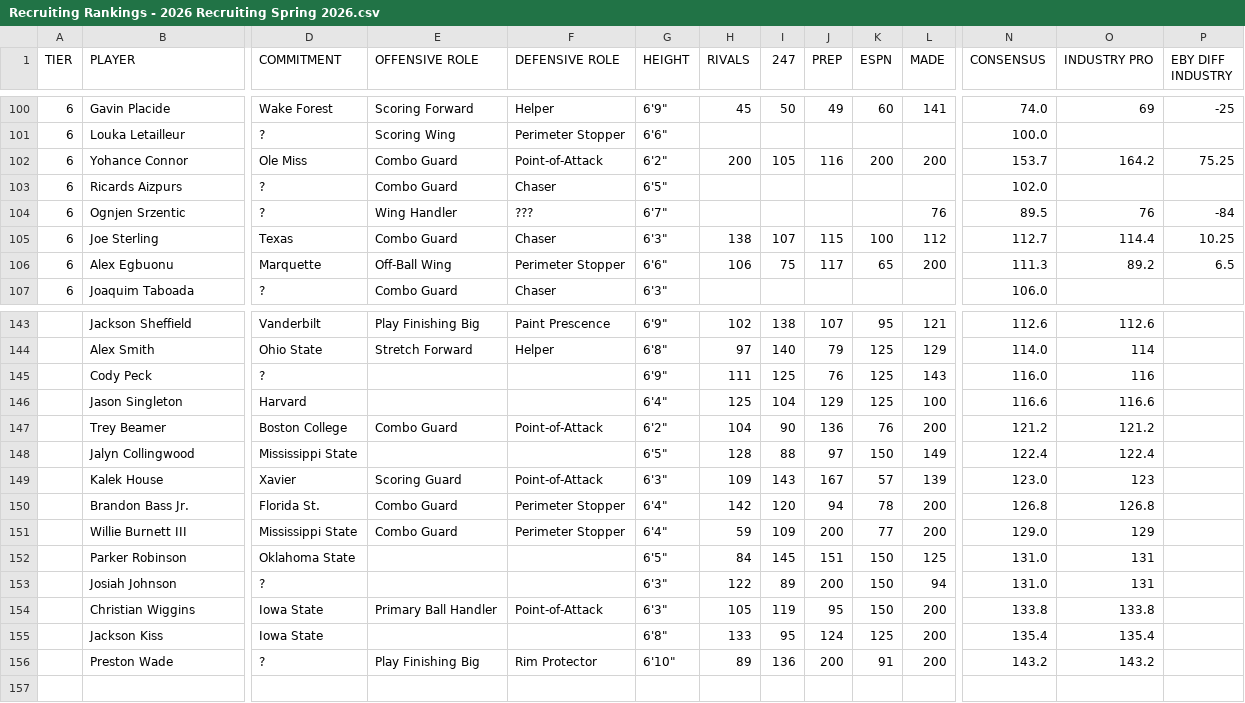
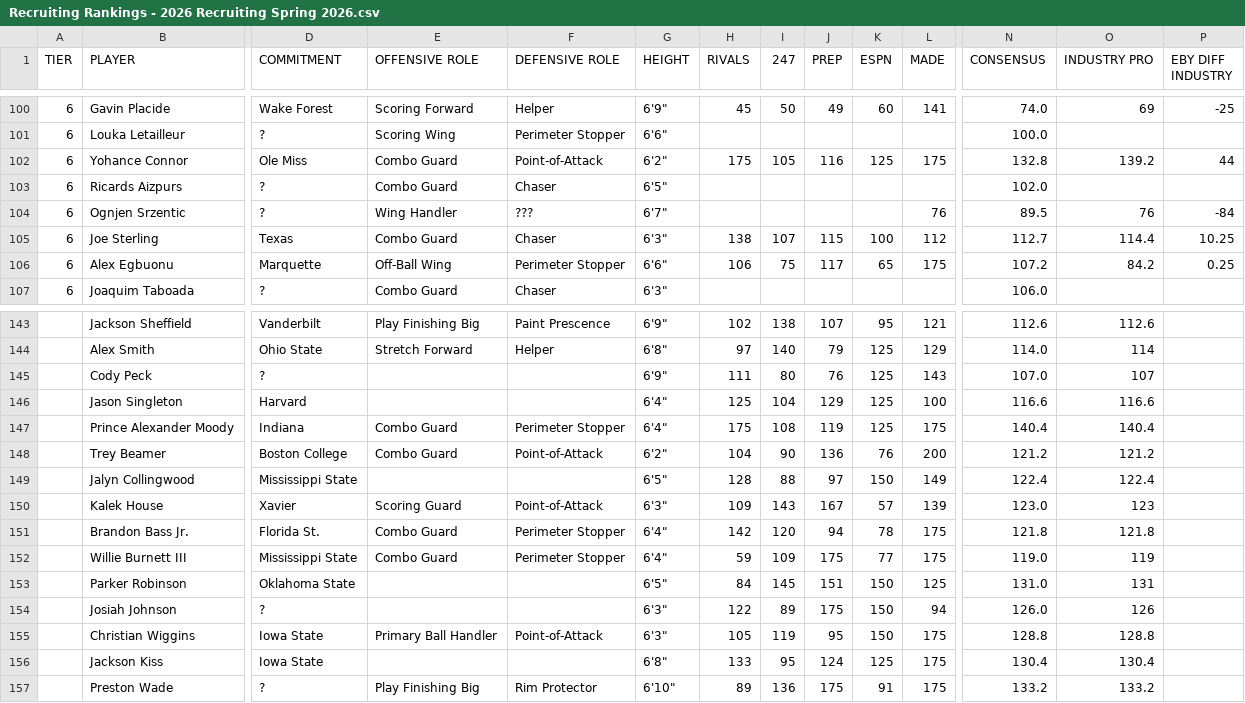
Before and after one commit to logeby2/logeby2.github.io, a CSV file: Recruiting-Rankings/Recruiting Rankings - 2026 Recruiting Spring 2026.csv, drawn as a sheet; only a part is shown, gaps mark what is left out; addresses are those after the commit; rows hold the shown columns only; the diff covers the shown part only; the diff names each change by its address in the sheet, - before the commit and + after, or states it on an @@ line.

Commit message:
role update

```diff
--- a/Recruiting-Rankings/Recruiting Rankings - 2026 Recruiting Spring 2026.csv
+++ b/Recruiting-Rankings/Recruiting Rankings - 2026 Recruiting Spring 2026.csv
-H102 (RIVALS): 200
+H102 (RIVALS): 175
-K102 (ESPN): 200
+K102 (ESPN): 125
-L102 (MADE): 200
+L102 (MADE): 175
-N102 (CONSENSUS): 153.7
+N102 (CONSENSUS): 132.8
-O102 (INDUSTRY PRO): 164.2
+O102 (INDUSTRY PRO): 139.2
-P102 (EBY DIFF INDUSTRY): 75.25
+P102 (EBY DIFF INDUSTRY): 44
-L106 (MADE): 200
+L106 (MADE): 175
-N106 (CONSENSUS): 111.3
+N106 (CONSENSUS): 107.2
-O106 (INDUSTRY PRO): 89.2
+O106 (INDUSTRY PRO): 84.2
-P106 (EBY DIFF INDUSTRY): 6.5
+P106 (EBY DIFF INDUSTRY): 0.25
-I145 (247): 125
+I145 (247): 80
-N145 (CONSENSUS): 116.0
+N145 (CONSENSUS): 107.0
-O145 (INDUSTRY PRO): 116
+O145 (INDUSTRY PRO): 107
+row 147:  | Prince Alexander Moody | Indiana | Combo Guard | Perimeter Stopper | 6'4" | 175 | 108 | 119 | 125 | 175 | 140.4 | 140.4
-L151:L152 (MADE): 200
+L151:L152 (MADE): 175
-N151 (CONSENSUS): 126.8
+N151 (CONSENSUS): 121.8
-O151 (INDUSTRY PRO): 126.8
+O151 (INDUSTRY PRO): 121.8
-J152 (PREP): 200
+J152 (PREP): 175
-N152 (CONSENSUS): 129.0
+N152 (CONSENSUS): 119.0
-O152 (INDUSTRY PRO): 129
+O152 (INDUSTRY PRO): 119
-J154 (PREP): 200
+J154 (PREP): 175
-N154 (CONSENSUS): 131.0
+N154 (CONSENSUS): 126.0
-O154 (INDUSTRY PRO): 131
+O154 (INDUSTRY PRO): 126
-L155:L157 (MADE): 200
+L155:L157 (MADE): 175
-N155 (CONSENSUS): 133.8
+N155 (CONSENSUS): 128.8
-O155 (INDUSTRY PRO): 133.8
+O155 (INDUSTRY PRO): 128.8
-N156 (CONSENSUS): 135.4
+N156 (CONSENSUS): 130.4
-O156 (INDUSTRY PRO): 135.4
+O156 (INDUSTRY PRO): 130.4
-J157 (PREP): 200
+J157 (PREP): 175
-N157 (CONSENSUS): 143.2
+N157 (CONSENSUS): 133.2
-O157 (INDUSTRY PRO): 143.2
+O157 (INDUSTRY PRO): 133.2
```
Also changed, not shown: 9 edited cells elsewhere in this file, Recruiting-Rankings/Recruiting Rankings - 2027 Recruiting Spring 2026.csv, 1 other file.
